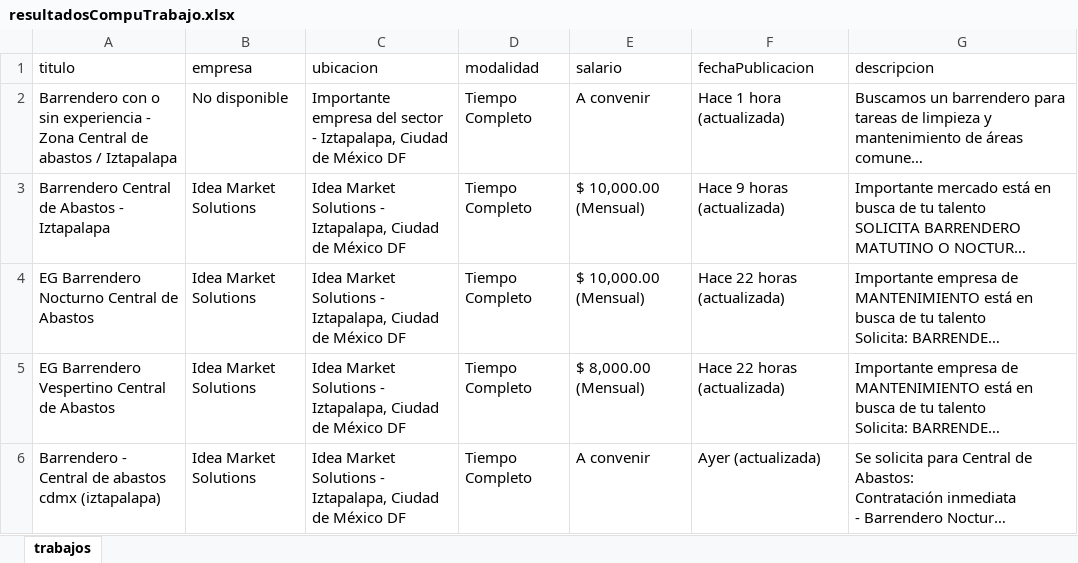
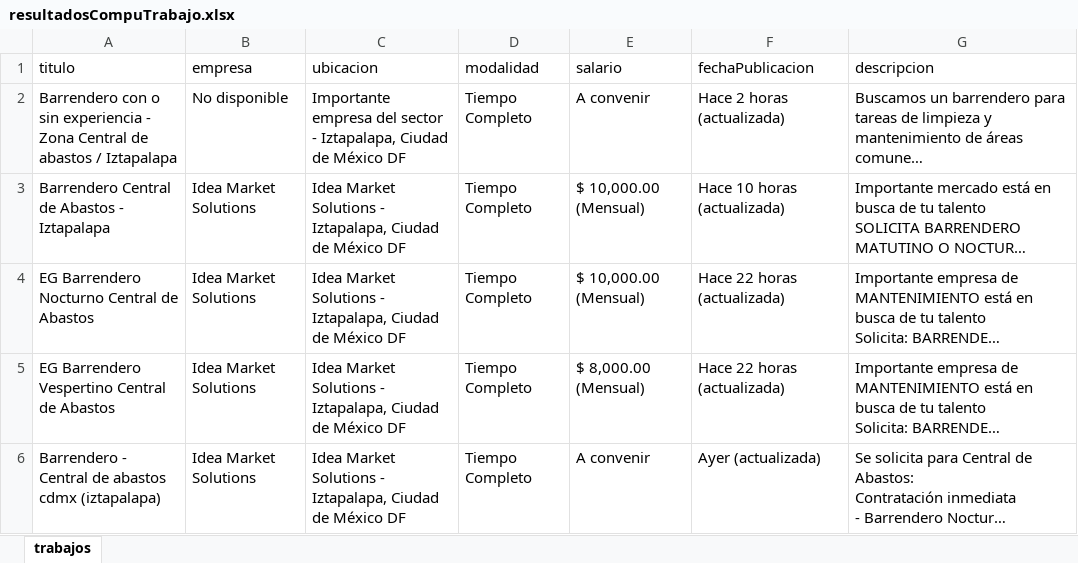
Before and after one commit to Leslyhub21/CompuTrabajo, an Excel workbook: output/resultadosCompuTrabajo.xlsx, sheet trabajos, drawn as a sheet; only a part is shown; long unchanged cells end in …; values as stored, in another font and other column widths than the file's, no borders; the diff names each change by its address in the sheet, - before the commit and + after, or states it on an @@ line.

```diff
--- a/output/resultadosCompuTrabajo.xlsx (sheet trabajos)
+++ b/output/resultadosCompuTrabajo.xlsx (sheet trabajos)
-F2 (fechaPublicacion): Hace 1 hora (actualizada)
+F2 (fechaPublicacion): Hace 2 horas (actualizada)
-F3 (fechaPublicacion): Hace 9 horas (actualizada)
+F3 (fechaPublicacion): Hace 10 horas (actualizada)
```
Also changed, not shown: 2 other files.
